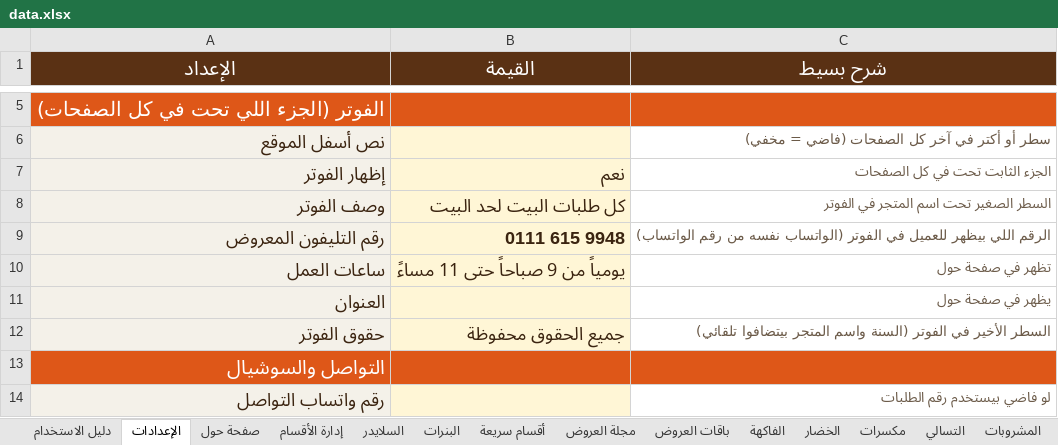
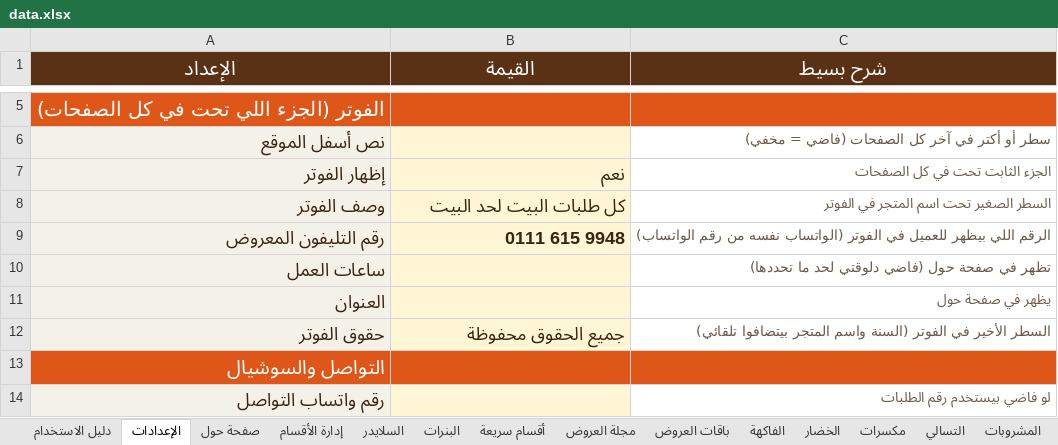
Before and after one commit to abdelazim17/23, an Excel workbook: data.xlsx, sheet الإعدادات, drawn as a sheet; only a part is shown, gaps mark what is left out; values as stored, in another font and other column widths than the file's, no borders; the diff covers the shown part only; the diff names each change by its address in the sheet, - before the commit and + after, or states it on an @@ line.

```diff
--- a/data.xlsx (sheet الإعدادات)
+++ b/data.xlsx (sheet الإعدادات)
-B10 (القيمة): يومياً من 9 صباحاً حتى 11 مساءً
+B10 (القيمة): (empty)
-C10 (شرح بسيط): تظهر في صفحة حول
+C10 (شرح بسيط): تظهر في صفحة حول (فاضي دلوقتي لحد ما تحددها)
```
Also changed, not shown: 2 added rows and 2 edited cells elsewhere in this sheet, sheet صفحة حول, sheet البنرات, 56 other files.
